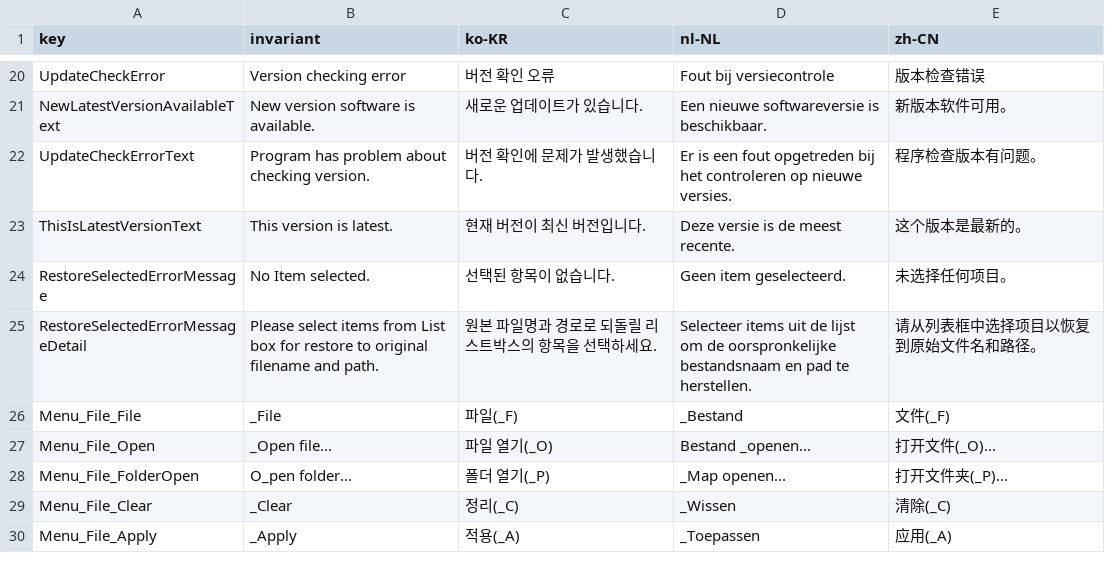
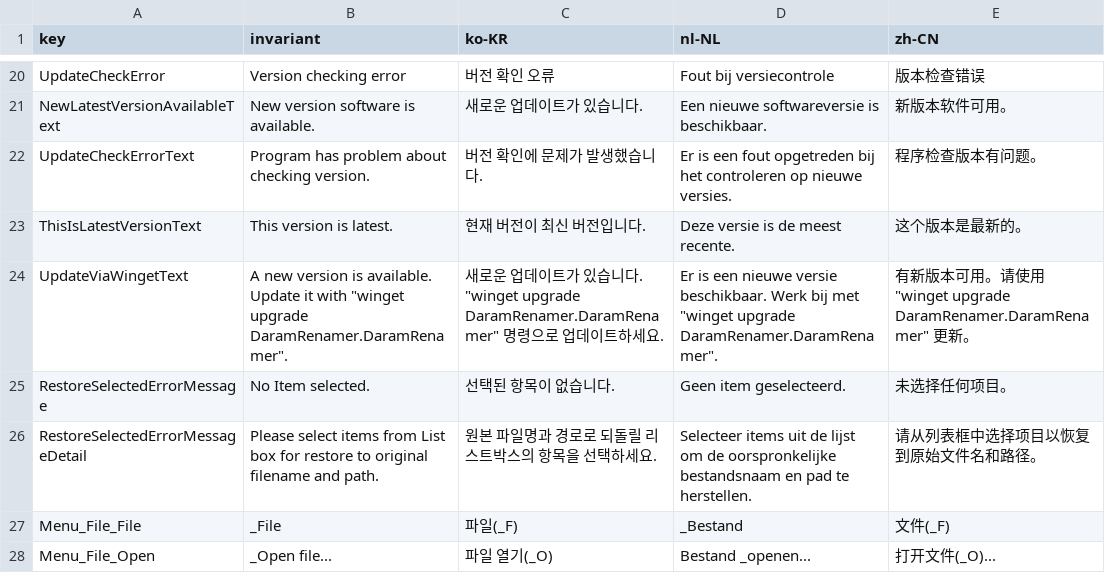
Before and after one commit to daramkun/DaramRenamer, a CSV file: DaramRenamer.Base/Strings/Strings.csv, drawn as a sheet; only a part is shown, gaps mark what is left out; the shorter side is filled out with more unchanged rows; the diff names each change by its address in the sheet, - before the commit and + after, or states it on an @@ line.

```diff
--- a/DaramRenamer.Base/Strings/Strings.csv
+++ b/DaramRenamer.Base/Strings/Strings.csv
+row 24: UpdateViaWingetText | A new version is available. Update it with "winget upgrade DaramRenamer.DaramRenamer". | 새로운 업데이트가 있습니다. "winget upgrade DaramRenamer.DaramRenamer" 명령으로 업데이트하세요. | Er is een nieuwe versie beschikbaar. Werk bij met "winget upgrade DaramRenamer.DaramRenamer". | 有新版本可用。请使用 "winget upgrade DaramRenamer.DaramRenamer" 更新。
```
Also changed, not shown: 5 other files.
